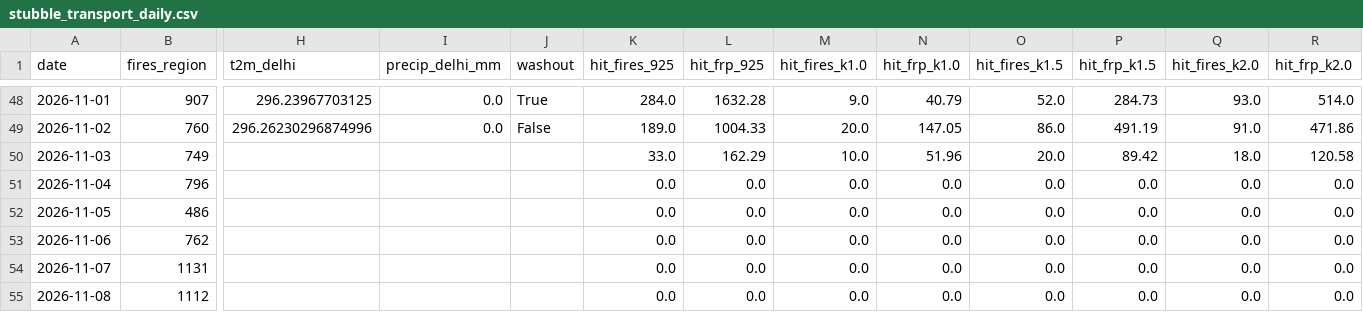
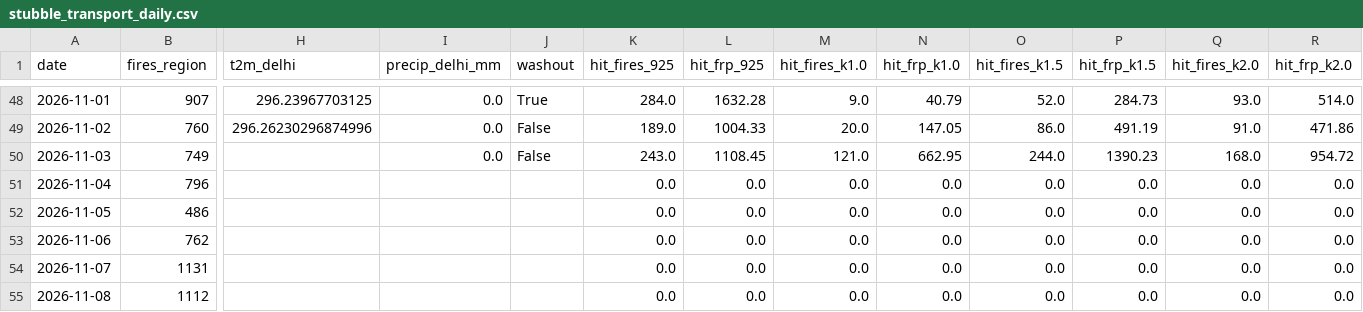
Before and after one commit to HalcyonVector/AQI-Network-Integrity-System, a CSV file: data/processed/stubble_transport_daily.csv, drawn as a sheet; only a part is shown, gaps mark what is left out; the diff names each change by its address in the sheet, - before the commit and + after, or states it on an @@ line.

Commit message:
Daily data pull: 2026-11-08 (weather and re-analysis)

```diff
--- a/data/processed/stubble_transport_daily.csv
+++ b/data/processed/stubble_transport_daily.csv
-I50 (precip_delhi_mm): (empty)
+I50 (precip_delhi_mm): 0.0
-J50 (washout): (empty)
+J50 (washout): False
-K50 (hit_fires_925): 33.0
+K50 (hit_fires_925): 243.0
-L50 (hit_frp_925): 162.29
+L50 (hit_frp_925): 1108.45
-M50 (hit_fires_k1.0): 10.0
+M50 (hit_fires_k1.0): 121.0
-N50 (hit_frp_k1.0): 51.96
+N50 (hit_frp_k1.0): 662.95
-O50 (hit_fires_k1.5): 20.0
+O50 (hit_fires_k1.5): 244.0
-P50 (hit_frp_k1.5): 89.42
+P50 (hit_frp_k1.5): 1390.23
-Q50 (hit_fires_k2.0): 18.0
+Q50 (hit_fires_k2.0): 168.0
-R50 (hit_frp_k2.0): 120.58
+R50 (hit_frp_k2.0): 954.72
```
Also changed, not shown: data/processed/neighbor_predictor_comparison.csv, 3 other files.
